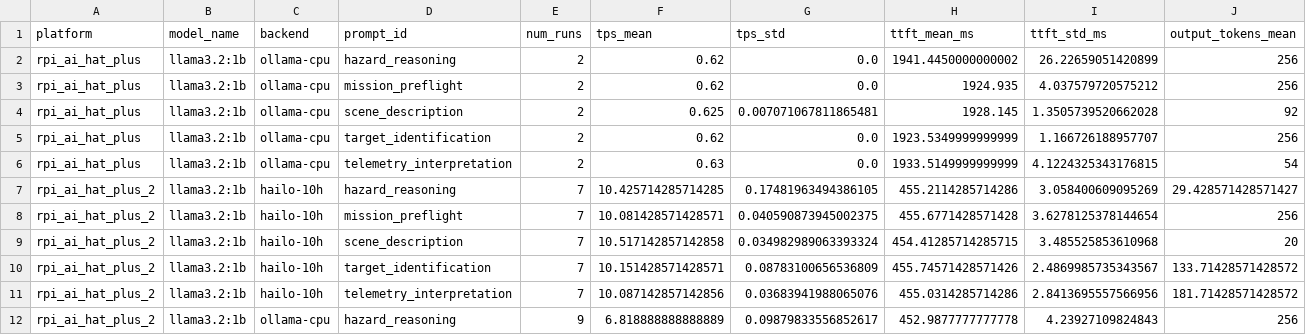
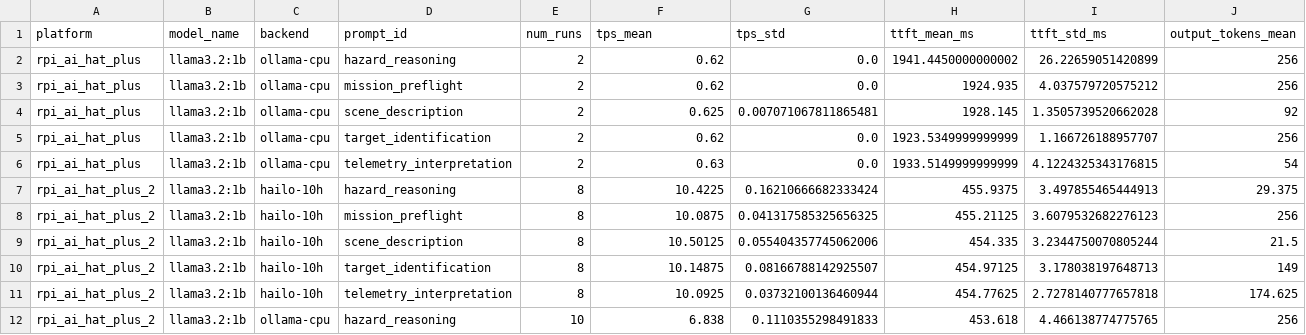
Before and after one commit to JabbaghYounes/Benchy, a CSV file: docs/showcase/llm_by_platform.csv, drawn as a sheet; only a part is shown; the diff covers the shown part only.

```diff
--- a/docs/showcase/llm_by_platform.csv
+++ b/docs/showcase/llm_by_platform.csv
@@ -6,7 +6,7 @@ rpi_ai_hat_plus,llama3.2:1b,ollama-cpu,target_identification,2,0.62,0.0,1923.534
 rpi_ai_hat_plus,llama3.2:1b,ollama-cpu,telemetry_interpretation,2,0.63,0.0,1933.5149999999999,4.1224325343176815,54
-rpi_ai_hat_plus_2,llama3.2:1b,hailo-10h,hazard_reasoning,7,10.425714285714285,0.17481963494386105,455.2114285714286,3.058400609095269,29.428571428571427
-rpi_ai_hat_plus_2,llama3.2:1b,hailo-10h,mission_preflight,7,10.081428571428571,0.040590873945002375,455.6771428571428,3.6278125378144654,256
-rpi_ai_hat_plus_2,llama3.2:1b,hailo-10h,scene_description,7,10.517142857142858,0.034982989063393324,454.41285714285715,3.485525853610968,20
-rpi_ai_hat_plus_2,llama3.2:1b,hailo-10h,target_identification,7,10.151428571428571,0.08783100656536809,455.74571428571426,2.4869985735343567,133.71428571428572
-rpi_ai_hat_plus_2,llama3.2:1b,hailo-10h,telemetry_interpretation,7,10.087142857142856,0.03683941988065076,455.0314285714286,2.8413695557566956,181.71428571428572
-rpi_ai_hat_plus_2,llama3.2:1b,ollama-cpu,hazard_reasoning,9,6.818888888888889,0.09879833556852617,452.9877777777778,4.23927109824843,256
+rpi_ai_hat_plus_2,llama3.2:1b,hailo-10h,hazard_reasoning,8,10.4225,0.16210666682333424,455.9375,3.497855465444913,29.375
+rpi_ai_hat_plus_2,llama3.2:1b,hailo-10h,mission_preflight,8,10.0875,0.041317585325656325,455.21125,3.6079532682276123,256
+rpi_ai_hat_plus_2,llama3.2:1b,hailo-10h,scene_description,8,10.50125,0.055404357745062006,454.335,3.2344750070805244,21.5
+rpi_ai_hat_plus_2,llama3.2:1b,hailo-10h,target_identification,8,10.14875,0.08166788142925507,454.97125,3.178038197648713,149
+rpi_ai_hat_plus_2,llama3.2:1b,hailo-10h,telemetry_interpretation,8,10.0925,0.03732100136460944,454.77625,2.7278140777657818,174.625
+rpi_ai_hat_plus_2,llama3.2:1b,ollama-cpu,hazard_reasoning,10,6.838,0.1110355298491833,453.618,4.466138774775765,256
```
Also changed, not shown: 20 edited cells elsewhere in this file, docs/showcase/system_info_by_platform.csv, docs/showcase/yolo_by_platform.csv, 7 other files.
